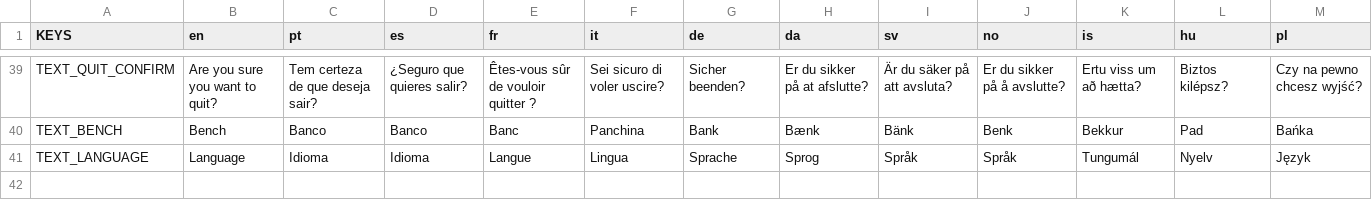
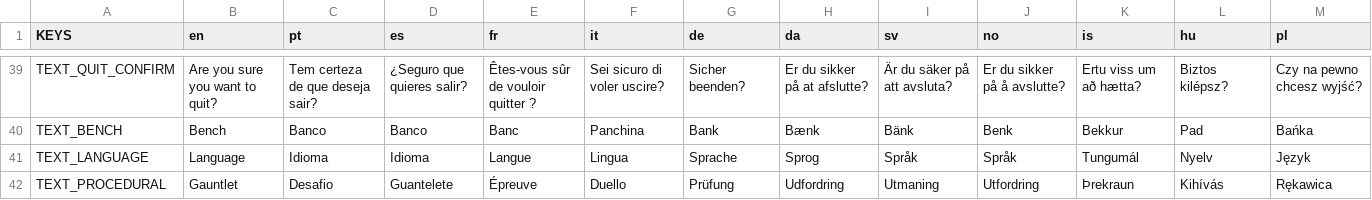
Before and after one commit to Vinilicia/TargetTowerPC, a CSV file: Assets/Text/text.csv, drawn as a sheet; only a part is shown, gaps mark what is left out; rows hold the shown columns only; the diff names each change by its address in the sheet, - before the commit and + after, or states it on an @@ line.

Commit message:
Mapa procedural pode ser acessado pelo menu principal

```diff
--- a/Assets/Text/text.csv
+++ b/Assets/Text/text.csv
+row 42: TEXT_PROCEDURAL | Gauntlet | Desafio | Guantelete | Épreuve | Duello | Prüfung | Udfordring | Utmaning | Utfordring | Þrekraun | Kihívás | Rękawica
```
Also changed, not shown: 36 other files.
